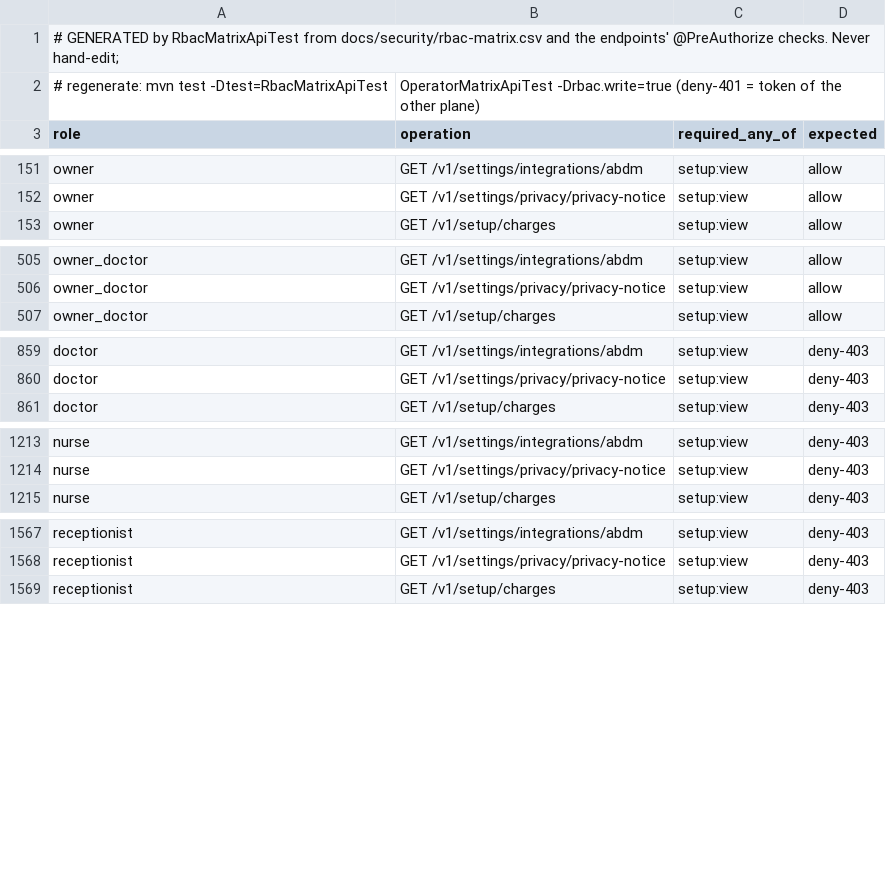
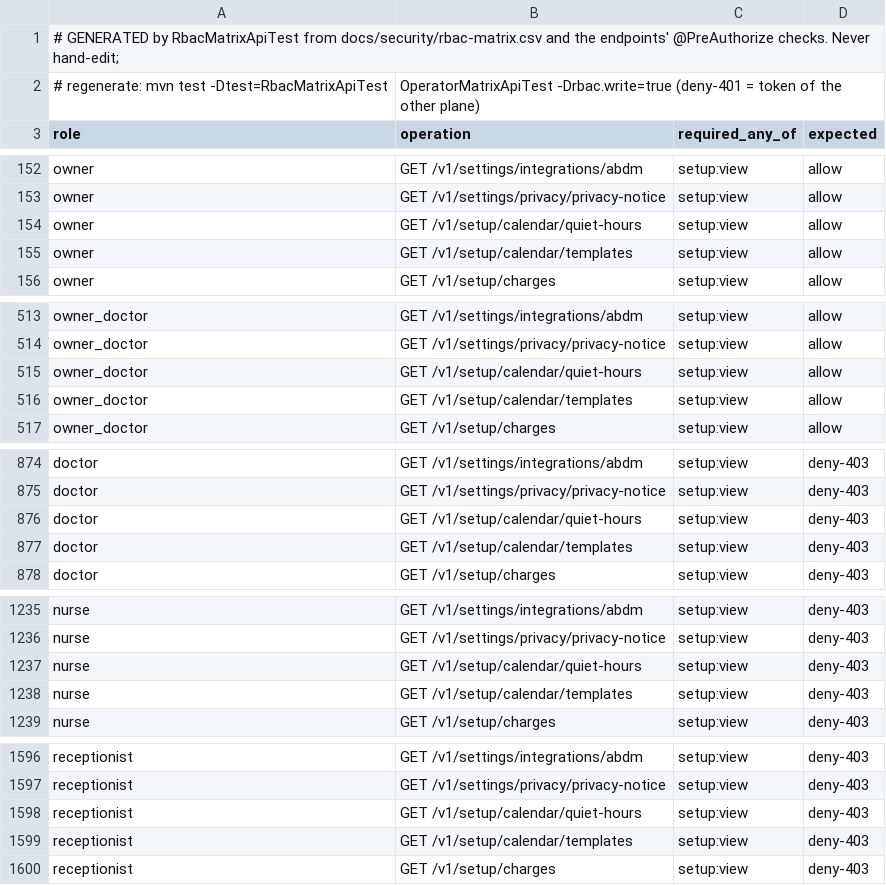
Before and after one commit to silpachandran08-web/Nabd, a CSV file: docs/security/rbac-generated-clinic.csv, drawn as a sheet; only a part is shown, gaps mark what is left out; the diff covers the shown part only; the diff names each change by its address in the sheet, - before the commit and + after, or states it on an @@ line.

```diff
--- a/docs/security/rbac-generated-clinic.csv
+++ b/docs/security/rbac-generated-clinic.csv
+row 154: owner | GET /v1/setup/calendar/quiet-hours | setup:view | allow
+row 155: owner | GET /v1/setup/calendar/templates | setup:view | allow
+row 515: owner_doctor | GET /v1/setup/calendar/quiet-hours | setup:view | allow
+row 516: owner_doctor | GET /v1/setup/calendar/templates | setup:view | allow
+row 876: doctor | GET /v1/setup/calendar/quiet-hours | setup:view | deny-403
+row 877: doctor | GET /v1/setup/calendar/templates | setup:view | deny-403
+row 1237: nurse | GET /v1/setup/calendar/quiet-hours | setup:view | deny-403
+row 1238: nurse | GET /v1/setup/calendar/templates | setup:view | deny-403
+row 1598: receptionist | GET /v1/setup/calendar/quiet-hours | setup:view | deny-403
+row 1599: receptionist | GET /v1/setup/calendar/templates | setup:view | deny-403
```
Also changed, not shown: 32 added rows elsewhere in this file, docs/security/rbac-generated-operator.csv, 41 other files.
